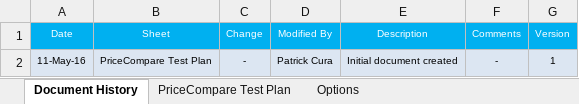
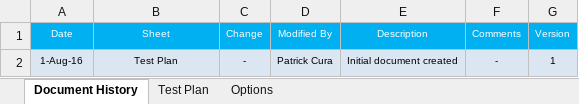
Before and after one commit to kweno/Weltec-Project, an Excel workbook: 1. Final Documentation/22. Test Plan/Patrick/8_14_to_20_Tests.xlsx, sheet Document History, drawn as a sheet; values as stored, in another font and other column widths than the file's, no borders; table styles not drawn; the diff names each change by its address in the sheet, - before the commit and + after, or states it on an @@ line.

Commit message:
updated tests

```diff
--- a/1. Final Documentation/22. Test Plan/Patrick/8_14_to_20_Tests.xlsx (sheet Document History)
+++ b/1. Final Documentation/22. Test Plan/Patrick/8_14_to_20_Tests.xlsx (sheet Document History)
-sheet tab: PriceCompare Test Plan
+sheet tab: Test Plan
-A2 (Date): 11-May-16
+A2 (Date): 1-Aug-16
-B2 (Sheet): PriceCompare Test Plan
+B2 (Sheet): Test Plan
```
Also changed, not shown: sheet Test Plan, 1. Final Documentation/22. Test Plan/Patrick/8_7_to_13_Tests.xlsx, 16 other files.
